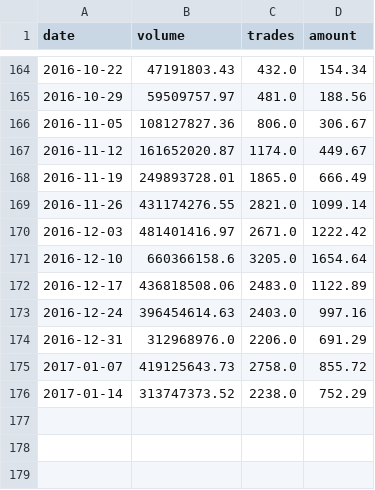
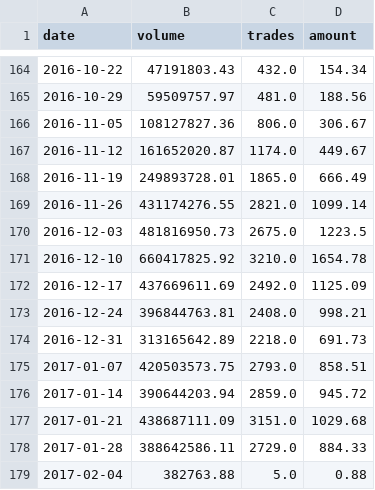
Before and after one commit to localbtc/localbtc.github.io, a CSV file: localbitcoins-ngn.csv, drawn as a sheet; only a part is shown, gaps mark what is left out.

Commit message:
update trade data

```diff
--- a/localbitcoins-ngn.csv
+++ b/localbitcoins-ngn.csv
@@ -169,8 +169,11 @@ date,volume,trades,amount
 2016-11-26,431174276.55,2821.0,1099.14
-2016-12-03,481401416.97,2671.0,1222.42
-2016-12-10,660366158.6,3205.0,1654.64
-2016-12-17,436818508.06,2483.0,1122.89
-2016-12-24,396454614.63,2403.0,997.16
-2016-12-31,312968976.0,2206.0,691.29
-2017-01-07,419125643.73,2758.0,855.72
-2017-01-14,313747373.52,2238.0,752.29
+2016-12-03,481816950.73,2675.0,1223.5
+2016-12-10,660417825.92,3210.0,1654.78
+2016-12-17,437669611.69,2492.0,1125.09
+2016-12-24,396844763.81,2408.0,998.21
+2016-12-31,313165642.89,2218.0,691.73
+2017-01-07,420503573.75,2793.0,858.51
+2017-01-14,390644203.94,2859.0,945.72
+2017-01-21,438687111.09,3151.0,1029.68
+2017-01-28,388642586.11,2729.0,884.33
+2017-02-04,382763.88,5.0,0.88
```
Also changed, not shown: 1 other file.
